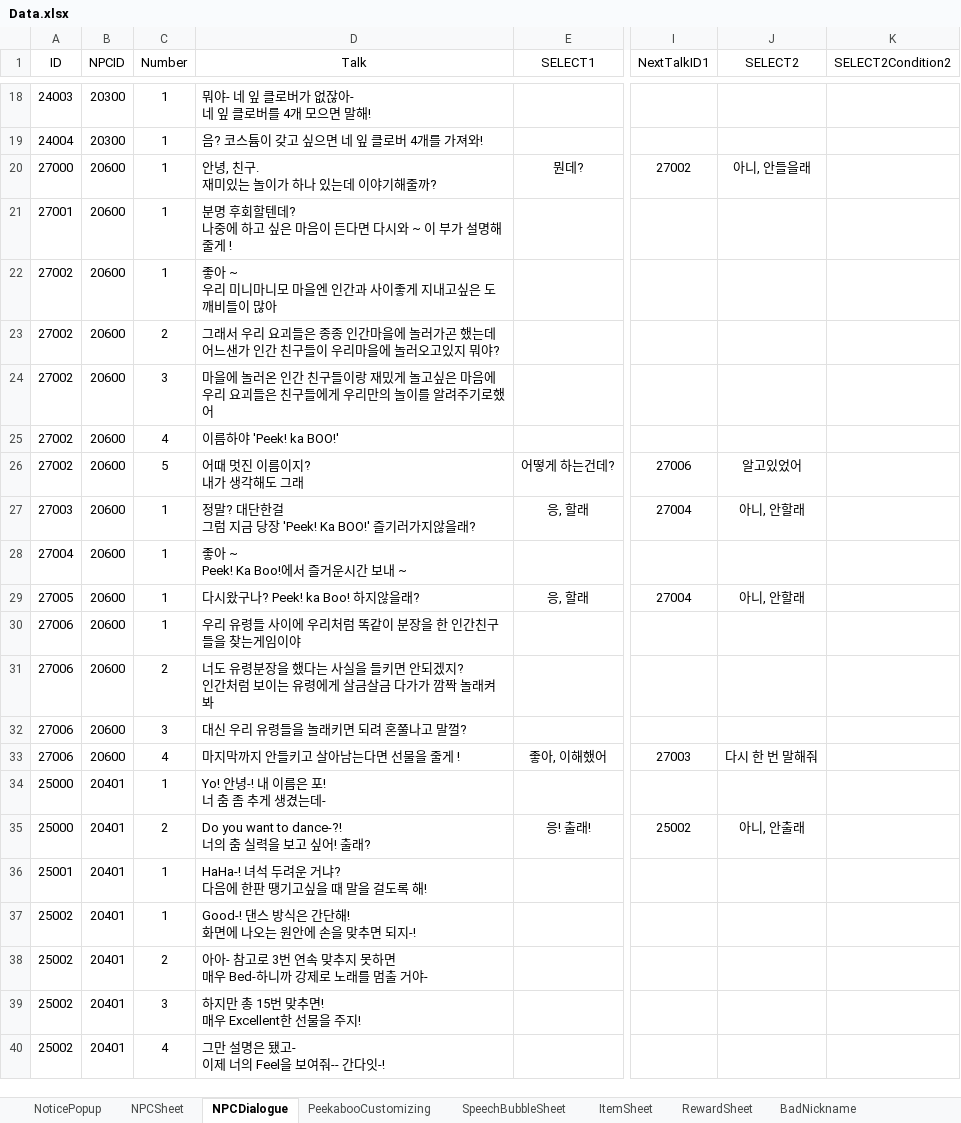
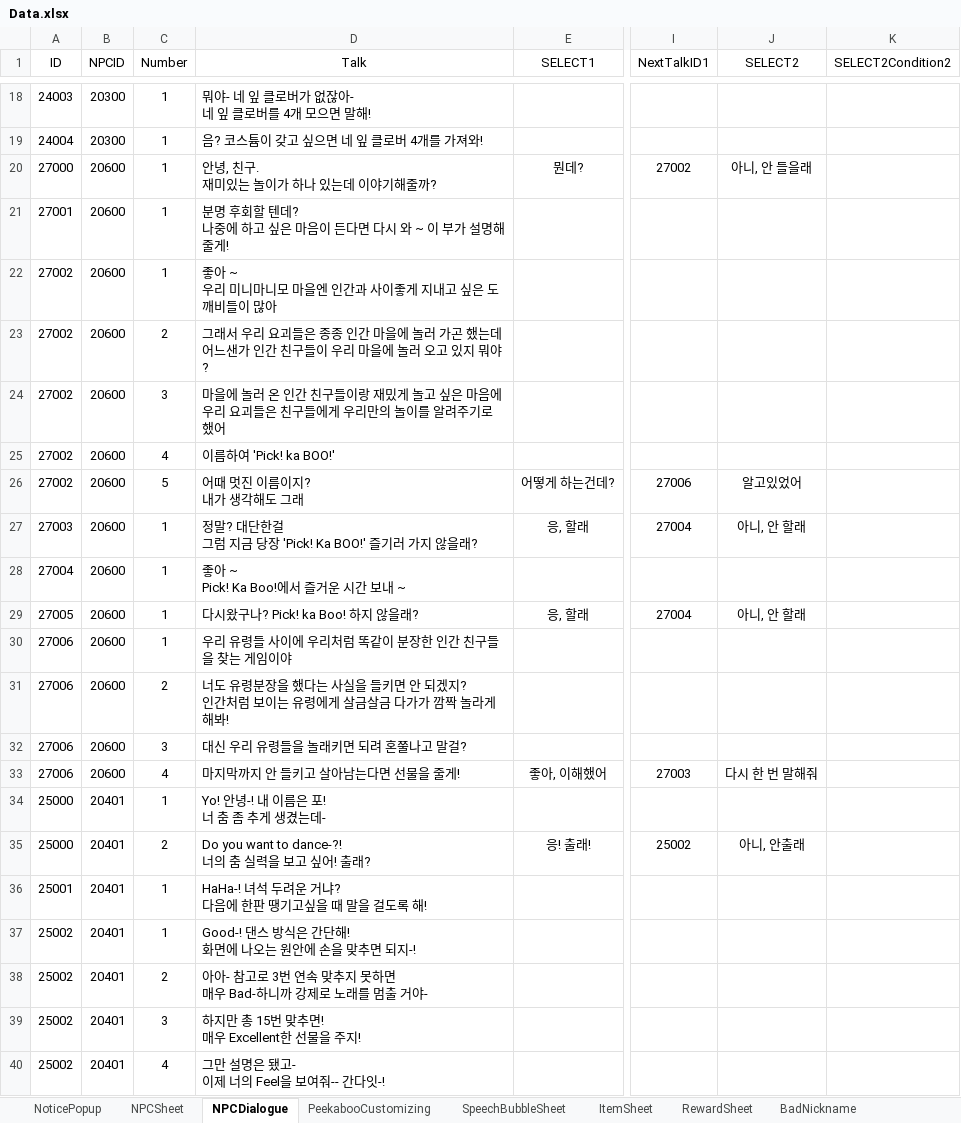
Before and after one commit to M0000000N/KGA_SUPERmetaVR, an Excel workbook: KGA_SUPERmetaVR/Assets/Sheet/Data.xlsx, sheet NPCDialogue, drawn as a sheet; only a part is shown, gaps mark what is left out; values as stored, in another font and other column widths than the file's, no borders; ↵ is a line break in a cell; the diff names each change by its address in the sheet, - before the commit and + after, or states it on an @@ line.

```diff
--- a/KGA_SUPERmetaVR/Assets/Sheet/Data.xlsx (sheet NPCDialogue)
+++ b/KGA_SUPERmetaVR/Assets/Sheet/Data.xlsx (sheet NPCDialogue)
-J20 (SELECT2): 아니, 안들을래
+J20 (SELECT2): 아니, 안 들을래
-D21 (Talk): …후회할텐데? ↵ 나중에 하고 싶은 마음이 든다면 다시와 ~ 이 부가 설명해줄게 !
+D21 (Talk): …후회할 텐데? ↵ 나중에 하고 싶은 마음이 든다면 다시 와 ~ 이 부가 설명해줄게!
-D22 (Talk): 좋아 ~ ↵ 우리 미니마니모 마을엔 인간과 사이좋게 지내고싶은 도깨비들이 많아
+D22 (Talk): 좋아 ~ ↵ 우리 미니마니모 마을엔 인간과 사이좋게 지내고 싶은 도깨비들이 많아
-D23 (Talk): …종 인간마을에 놀러가곤 했는데 ↵ 어느샌가 인간 친구들이 우리마을에 놀러오고있지 뭐…
+D23 (Talk): …종 인간 마을에 놀러 가곤 했는데 ↵ 어느샌가 인간 친구들이 우리 마을에 놀러 오고 있지 뭐…
-D24 (Talk): …에 놀러온 인간 친구들이랑 재밌게 놀고싶은 마음에 ↵ 우리 요괴들은 친구들에게 우리만의 놀이를 알려주기로했어
+D24 (Talk): …에 놀러 온 인간 친구들이랑 재밌게 놀고 싶은 마음에 ↵ 우리 요괴들은 친구들에게 우리만의 놀이를 알려주기로 했어
-D25 (Talk): 이름하야 'Peek! ka BOO!'
+D25 (Talk): 이름하여 'Pick! ka BOO!'
-D27 (Talk): 정말? 대단한걸 ↵ 그럼 지금 당장 'Peek! Ka BOO!' 즐기러가지않을래?
+D27 (Talk): 정말? 대단한걸 ↵ 그럼 지금 당장 'Pick! Ka BOO!' 즐기러 가지 않을래?
-J27 (SELECT2): 아니, 안할래
+J27 (SELECT2): 아니, 안 할래
-D28 (Talk): 좋아 ~ ↵ Peek! Ka Boo!에서 즐거운시간 보내 ~
+D28 (Talk): 좋아 ~ ↵ Pick! Ka Boo!에서 즐거운 시간 보내 ~
-D29 (Talk): 다시왔구나? Peek! ka Boo! 하지않을래?
+D29 (Talk): 다시왔구나? Pick! ka Boo! 하지 않을래?
-J29 (SELECT2): 아니, 안할래
+J29 (SELECT2): 아니, 안 할래
-D30 (Talk): 우리 유령들 사이에 우리처럼 똑같이 분장을 한 인간친구들을 찾는게임이야
+D30 (Talk): 우리 유령들 사이에 우리처럼 똑같이 분장한 인간 친구들을 찾는 게임이야
-D31 (Talk): …키면 안되겠지? ↵ 인간처럼 보이는 유령에게 살금살금 다가가 깜짝 놀래켜봐
+D31 (Talk): …키면 안 되겠지? ↵ 인간처럼 보이는 유령에게 살금살금 다가가 깜짝 놀라게 해봐!
-D32 (Talk): 대신 우리 유령들을 놀래키면 되려 혼쭐나고 말껄?
+D32 (Talk): 대신 우리 유령들을 놀래키면 되려 혼쭐나고 말걸?
-D33 (Talk): 마지막까지 안들키고 살아남는다면 선물을 줄게 !
+D33 (Talk): 마지막까지 안 들키고 살아남는다면 선물을 줄게!
-D38 (Talk): …매우 Bed-하니까…
+D38 (Talk): …매우 Bad-하니까…
```
Also changed, not shown: sheet RewardSheet, 18 other files.
